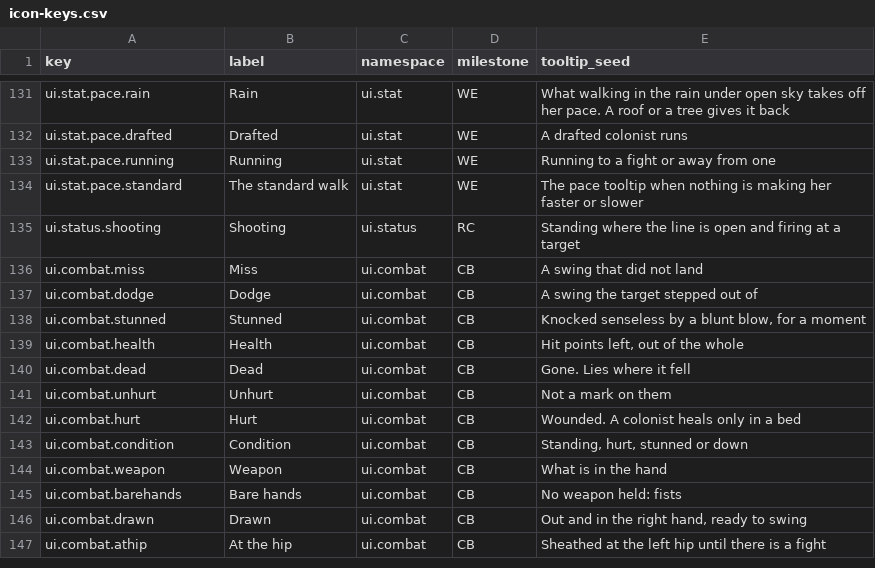
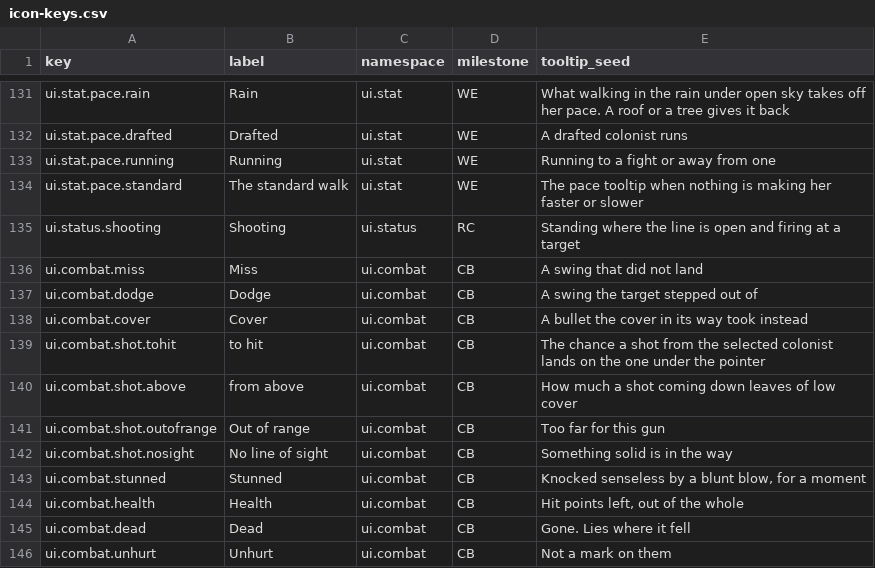
Before and after one commit to 1mitten/odyssey, a CSV file: docs/design/icon-keys.csv, drawn as a sheet; only a part is shown, gaps mark what is left out; the shorter side is filled out with more unchanged rows.

```diff
--- a/docs/design/icon-keys.csv
+++ b/docs/design/icon-keys.csv
@@ -137,2 +137,7 @@ ui.combat.miss,Miss,ui.combat,CB,A swing that did not land
 ui.combat.dodge,Dodge,ui.combat,CB,A swing the target stepped out of
+ui.combat.cover,Cover,ui.combat,CB,"A bullet the cover in its way took instead"
+ui.combat.shot.tohit,to hit,ui.combat,CB,"The chance a shot from the selected colonist lands on the one under the pointer"
+ui.combat.shot.above,from above,ui.combat,CB,"How much a shot coming down leaves of low cover"
+ui.combat.shot.outofrange,Out of range,ui.combat,CB,"Too far for this gun"
+ui.combat.shot.nosight,No line of sight,ui.combat,CB,"Something solid is in the way"
 ui.combat.stunned,Stunned,ui.combat,CB,"Knocked senseless by a blunt blow, for a moment"
```
Also changed, not shown: 34 other files.
